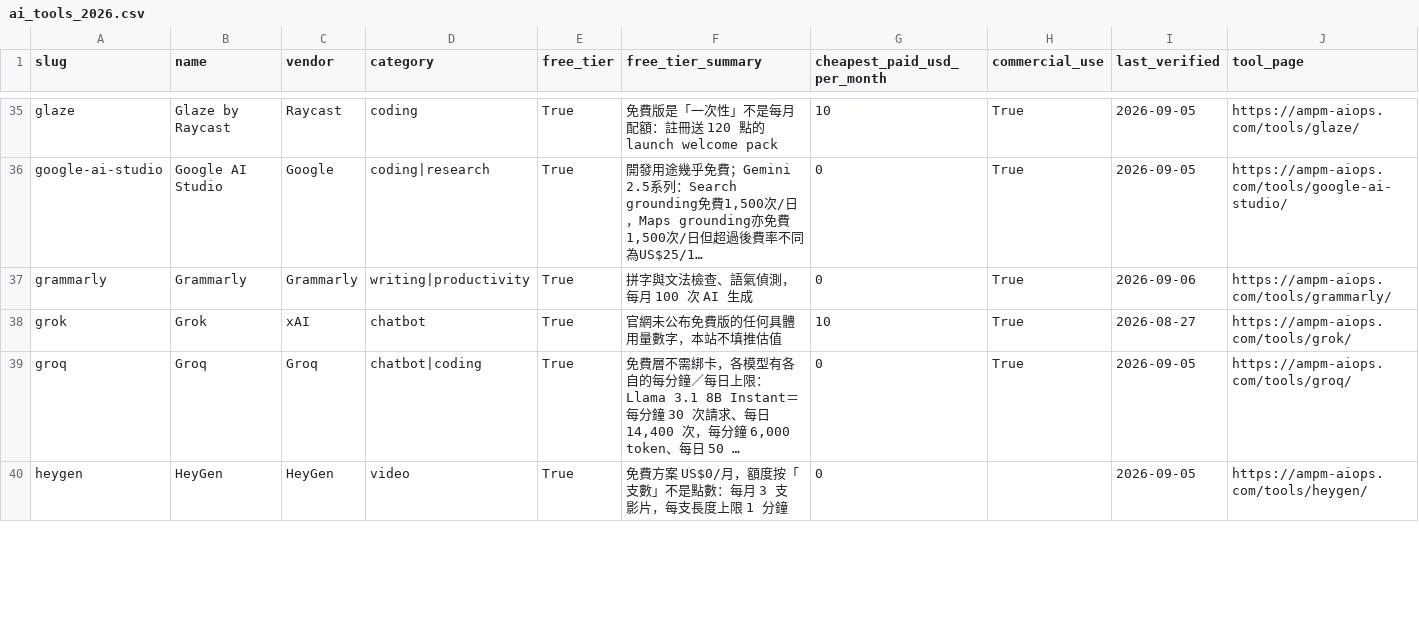
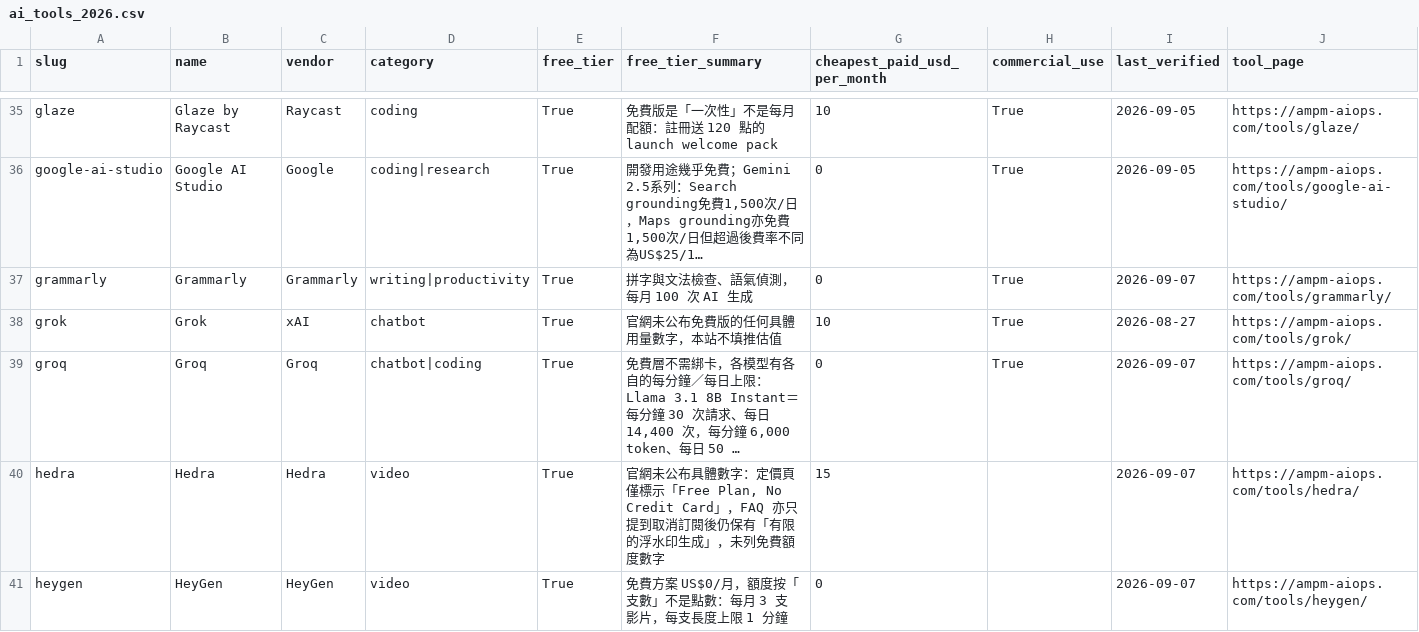
Before and after one commit to AMPM-AIOPS-HQ/awesome-ai-tools-pricing, a CSV file: data/ai_tools_2026.csv, drawn as a sheet; only a part is shown, gaps mark what is left out; the diff covers the shown part only.

```diff
--- a/data/ai_tools_2026.csv
+++ b/data/ai_tools_2026.csv
@@ -36,5 +36,6 @@ glaze,Glaze by Raycast,Raycast,coding,True,免費版是「一次性」不是每
 google-ai-studio,Google AI Studio,Google,coding|research,True,"開發用途幾乎免費；Gemini 2.5系列：Search grounding免費1,500次/日，Maps grounding亦免費1,500次/日但超過後費率不同為US$25/1…",0,True,2026-09-05,https://ampm-aiops.com/tools/google-ai-studio/
-grammarly,Grammarly,Grammarly,writing|productivity,True,拼字與文法檢查、語氣偵測，每月 100 次 AI 生成,0,True,2026-09-06,https://ampm-aiops.com/tools/grammarly/
+grammarly,Grammarly,Grammarly,writing|productivity,True,拼字與文法檢查、語氣偵測，每月 100 次 AI 生成,0,True,2026-09-07,https://ampm-aiops.com/tools/grammarly/
 grok,Grok,xAI,chatbot,True,官網未公布免費版的任何具體用量數字，本站不填推估值,10,True,2026-08-27,https://ampm-aiops.com/tools/grok/
-groq,Groq,Groq,chatbot|coding,True,"免費層不需綁卡，各模型有各自的每分鐘／每日上限：Llama 3.1 8B Instant＝每分鐘 30 次請求、每日 14,400 次，每分鐘 6,000 token、每日 50 …",0,True,2026-09-05,https://ampm-aiops.com/tools/groq/
-heygen,HeyGen,HeyGen,video,True,免費方案 US$0/月，額度按「支數」不是點數：每月 3 支影片，每支長度上限 1 分鐘,0,,2026-09-05,https://ampm-aiops.com/tools/heygen/
+groq,Groq,Groq,chatbot|coding,True,"免費層不需綁卡，各模型有各自的每分鐘／每日上限：Llama 3.1 8B Instant＝每分鐘 30 次請求、每日 14,400 次，每分鐘 6,000 token、每日 50 …",0,True,2026-09-07,https://ampm-aiops.com/tools/groq/
+hedra,Hedra,Hedra,video,True,"官網未公布具體數字：定價頁僅標示「Free Plan, No Credit Card」，FAQ 亦只提到取消訂閱後仍保有「有限的浮水印生成」，未列免費額度數字",15,,2026-09-07,https://ampm-aiops.com/tools/hedra/
+heygen,HeyGen,HeyGen,video,True,免費方案 US$0/月，額度按「支數」不是點數：每月 3 支影片，每支長度上限 1 分鐘,0,,2026-09-07,https://ampm-aiops.com/tools/heygen/
```
Also changed, not shown: 1 added row and 23 edited cells elsewhere in this file, datasets/cards/cards_2026.csv, datasets/esim/esim_2026.csv, 12 other files.
